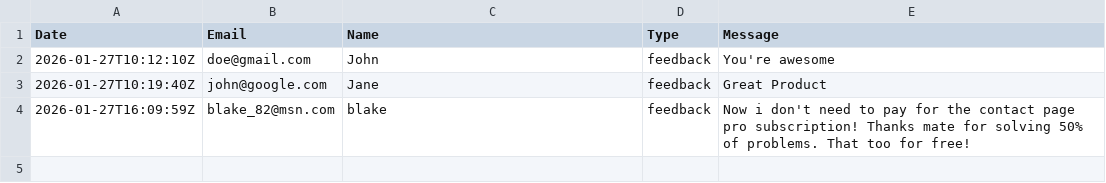
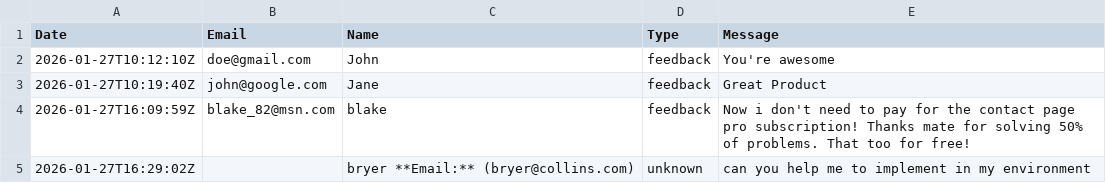
Before and after one commit to automationxpert/api, a CSV file: data/contact-form-submissions.csv, drawn as a sheet.

Commit message:
auto: log entry from

```diff
--- a/data/contact-form-submissions.csv
+++ b/data/contact-form-submissions.csv
@@ -4 +4,2 @@ Date,Email,Name,Type,Message
 2026-01-27T16:09:59Z,blake_82@msn.com,blake,feedback,Now i don't need to pay for the contact page pro subscription! Thanks mate for solving 50% of problems. That too for free!
+2026-01-27T16:29:02Z,,bryer **Email:** (bryer@collins.com),unknown,can you help me to implement in my environment
```
